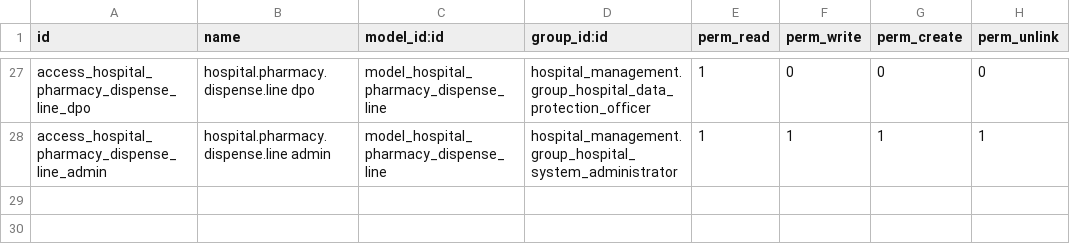
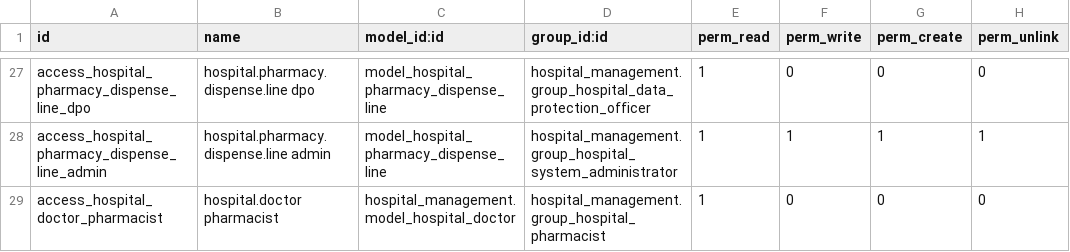
Before and after one commit to cold-coder-01/yoya_healthcare_erp, a CSV file: apps/odoo/custom_addons/hospital_pharmacy/security/ir.model.access.csv, drawn as a sheet; only a part is shown, gaps mark what is left out.

Commit message:
Add Pharmacy authority hardening and read-only desk

```diff
--- a/apps/odoo/custom_addons/hospital_pharmacy/security/ir.model.access.csv
+++ b/apps/odoo/custom_addons/hospital_pharmacy/security/ir.model.access.csv
@@ -28 +28,2 @@ access_hospital_pharmacy_dispense_line_dpo,hospital.pharmacy.dispense.line dpo,m
 access_hospital_pharmacy_dispense_line_admin,hospital.pharmacy.dispense.line admin,model_hospital_pharmacy_dispense_line,hospital_management.group_hospital_system_administrator,1,1,1,1
+access_hospital_doctor_pharmacist,hospital.doctor pharmacist,hospital_management.model_hospital_doctor,hospital_management.group_hospital_pharmacist,1,0,0,0
```
Also changed, not shown: 42 other files.
